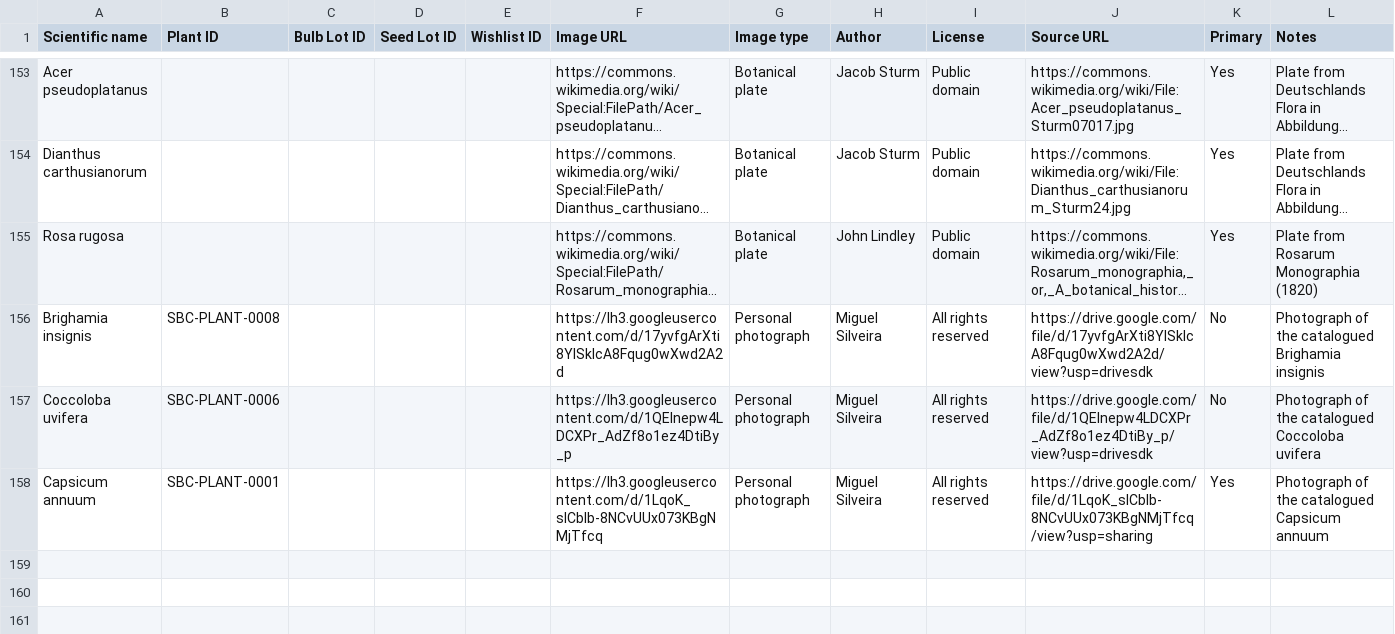
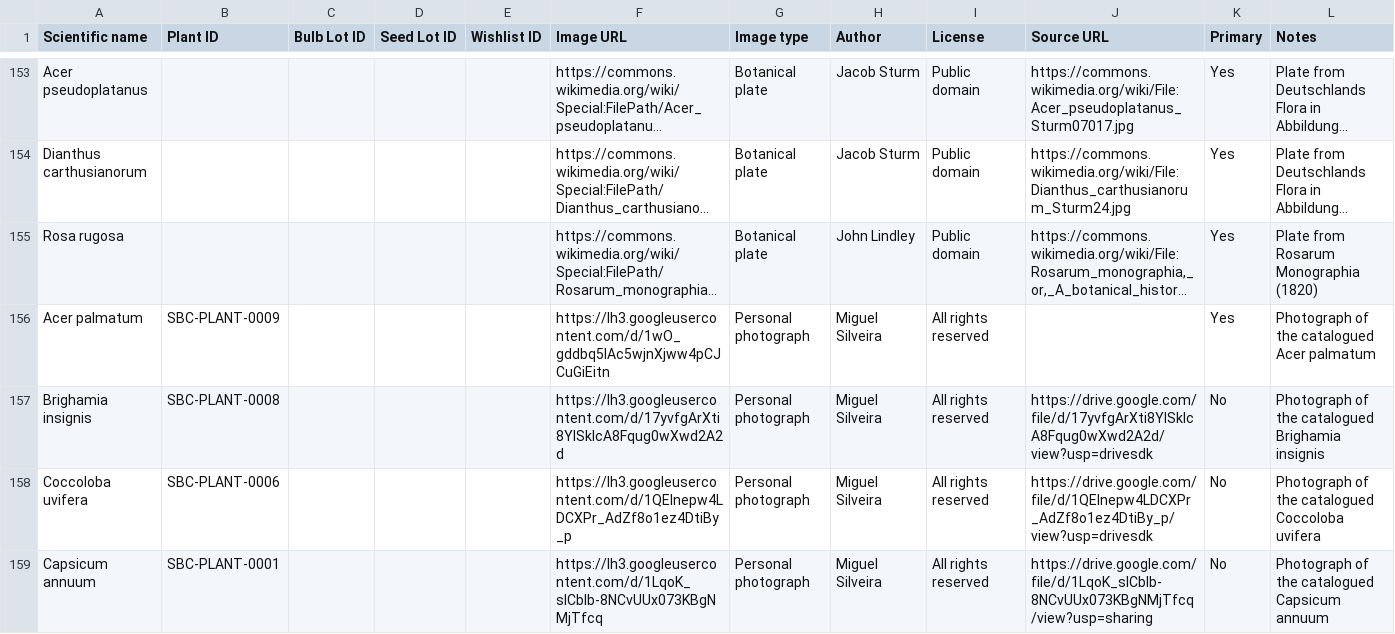
Before and after one commit to Driftwoodye/Driftwood-Garden, a CSV file: images.csv, drawn as a sheet; only a part is shown, gaps mark what is left out; long unchanged cells end in …; addresses are those after the commit; the diff names each change by its address in the sheet, - before the commit and + after, or states it on an @@ line.

```diff
--- a/images.csv
+++ b/images.csv
+row 156: Acer palmatum | SBC-PLANT-0009 |  |  |  | https://lh3.googleusercontent.com/d/1wO_gddbq5IAc5wjnXjww4pCJCuGiEitn | Personal photograph | Miguel Silveira | All rights reserved |  | Yes | Photograph of the catalogued Acer palmatum
-K159 (Primary): Yes
+K159 (Primary): No
```
